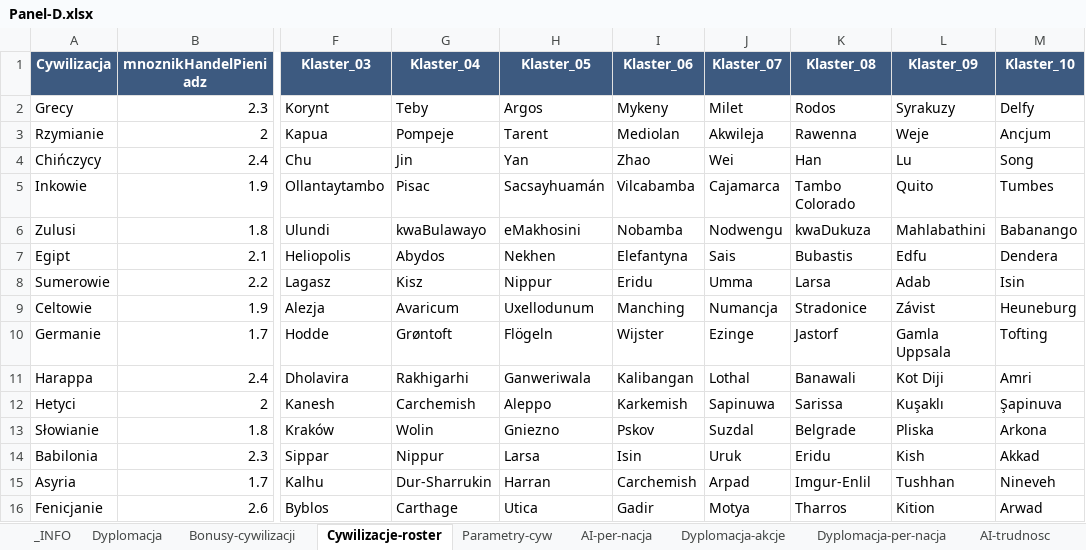
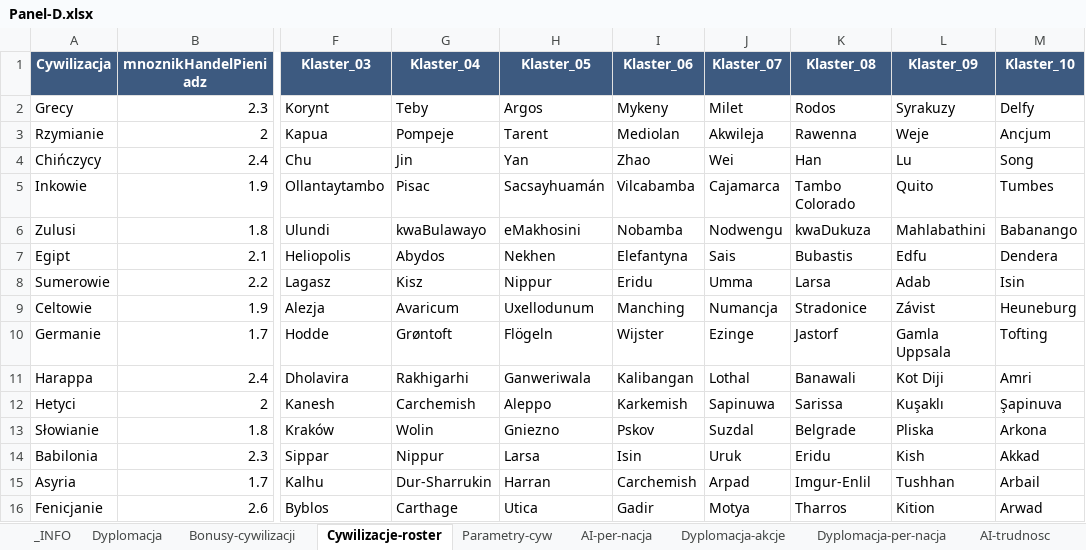
Before and after one commit to maciejsieracki/The-Game, an Excel workbook: panele-sterowania/Panel-D.xlsx, sheet Cywilizacje-roster, drawn as a sheet; only a part is shown, gaps mark what is left out; values as stored, in another font and other column widths than the file's, no borders; the diff names each change by its address in the sheet, - before the commit and + after, or states it on an @@ line.

```diff
--- a/panele-sterowania/Panel-D.xlsx (sheet Cywilizacje-roster)
+++ b/panele-sterowania/Panel-D.xlsx (sheet Cywilizacje-roster)
-M15 (Klaster_10): Nineveh
+M15 (Klaster_10): Arbail
```
Also changed, not shown: panele-sterowania/Panel-A.xlsx, panele-sterowania/Panel-C.xlsx, 45 other files.
